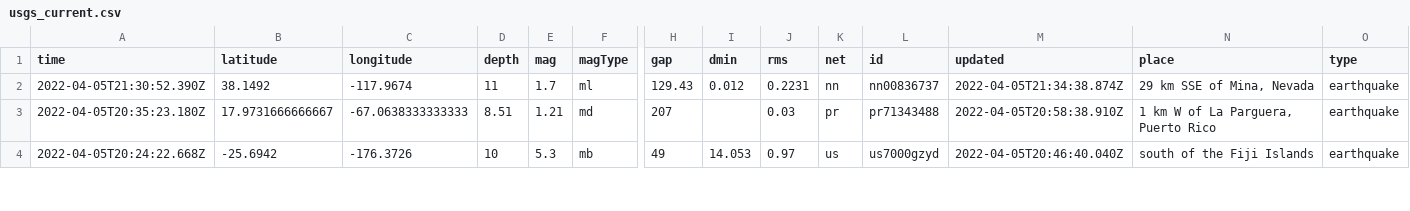
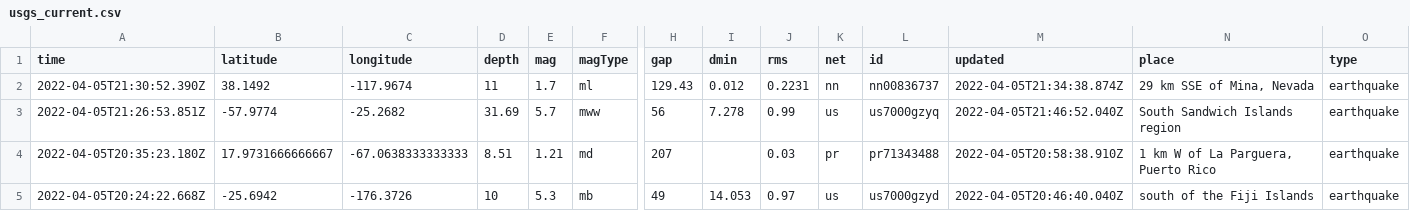
Before and after one commit to invisibae/nicar22-github-actions, a CSV file: usgs_current.csv, drawn as a sheet; only a part is shown, gaps mark what is left out; rows hold the shown columns only; the diff covers the shown part only; the diff names each change by its address in the sheet, - before the commit and + after, or states it on an @@ line.

```diff
--- a/usgs_current.csv
+++ b/usgs_current.csv
+row 3: 2022-04-05T21:26:53.851Z | -57.9774 | -25.2682 | 31.69 | 5.7 | mww | 56 | 7.278 | 0.99 | us | us7000gzyq | 2022-04-05T21:46:52.040Z | South Sandwich Islands region | earthquake
```
Also changed, not shown: 1 removed row and 16 edited cells elsewhere in this file, 1 other file.
